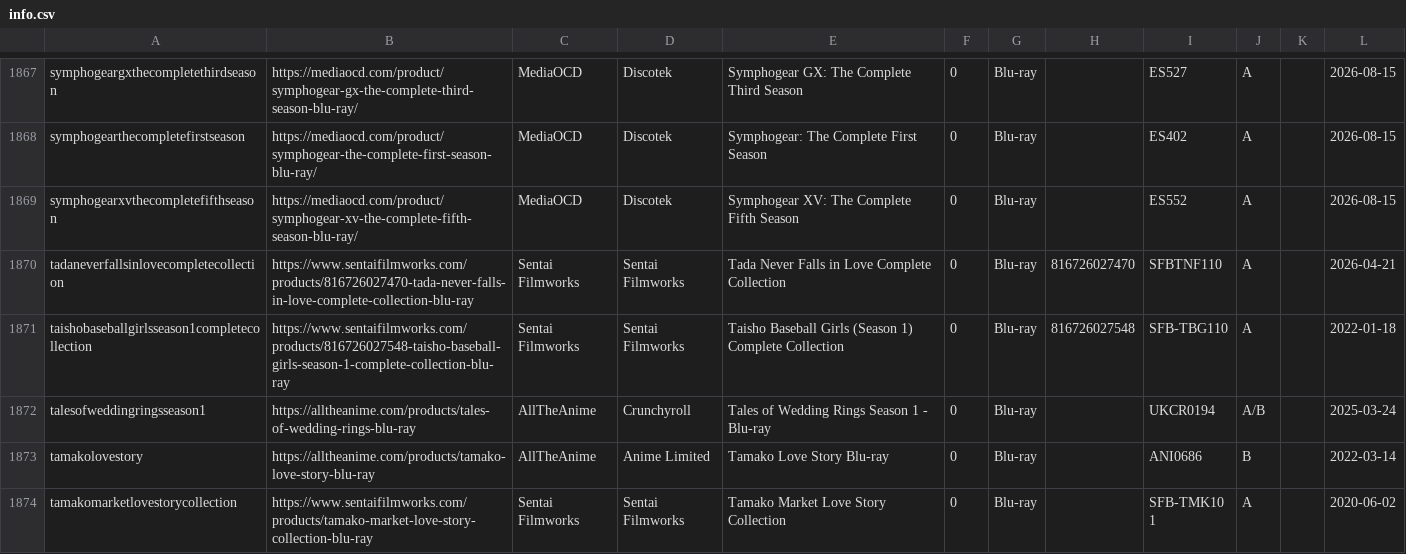
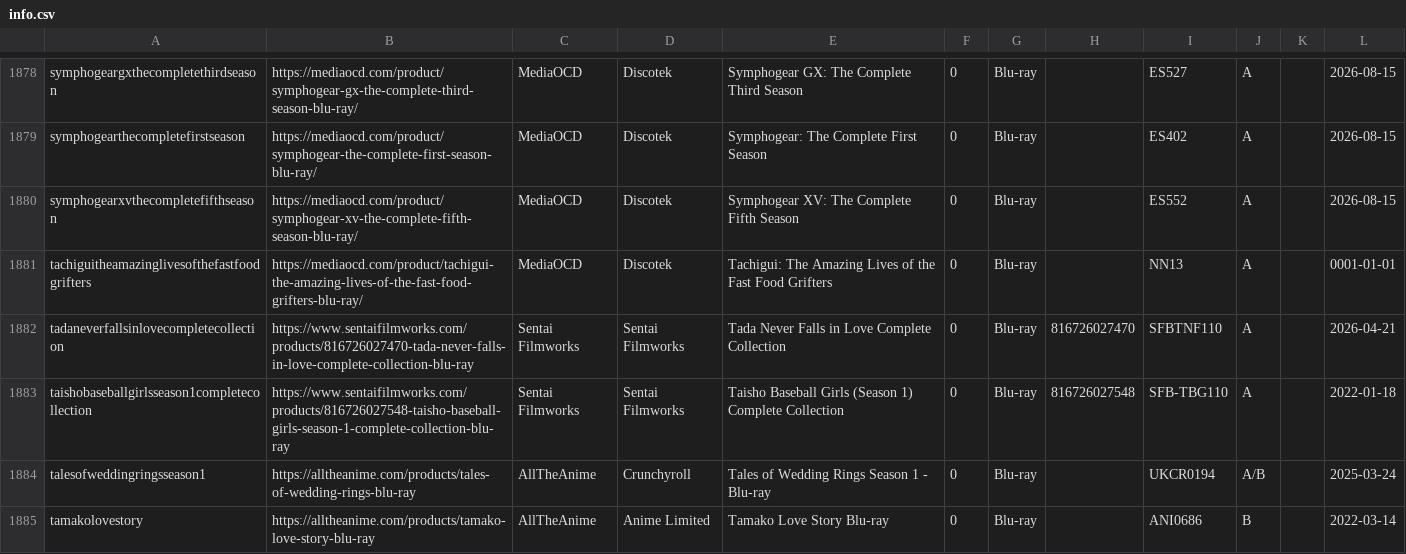
Before and after one commit to animerelease/animerelease.github.io, a CSV file: info.csv, drawn as a sheet; only a part is shown, gaps mark what is left out; the shorter side is filled out with more unchanged rows; the diff covers the shown part only.

```diff
--- a/info.csv
+++ b/info.csv
@@ -1869,2 +1880,3 @@ symphogearthecompletefirstseason,https://mediaocd.com/product/symphogear-the-com
 symphogearxvthecompletefifthseason,https://mediaocd.com/product/symphogear-xv-the-complete-fifth-season-blu-ray/,MediaOCD,Discotek,Symphogear XV: The Complete Fifth Season,0,Blu-ray,,ES552,A,,2026-08-15
+tachiguitheamazinglivesofthefastfoodgrifters,https://mediaocd.com/product/tachigui-the-amazing-lives-of-the-fast-food-grifters-blu-ray/,MediaOCD,Discotek,Tachigui: The Amazing Lives of the Fast Food Grifters,0,Blu-ray,,NN13,A,,0001-01-01
 tadaneverfallsinlovecompletecollection,https://www.sentaifilmworks.com/products/816726027470-tada-never-falls-in-love-complete-collection-blu-ray,Sentai Filmworks,Sentai Filmworks,Tada Never Falls in Love Complete Collection,0,Blu-ray,816726027470,SFBTNF110,A,,2026-04-21
```
Also changed, not shown: 16 added rows elsewhere in this file, books.csv, series.csv, 12 other files.
